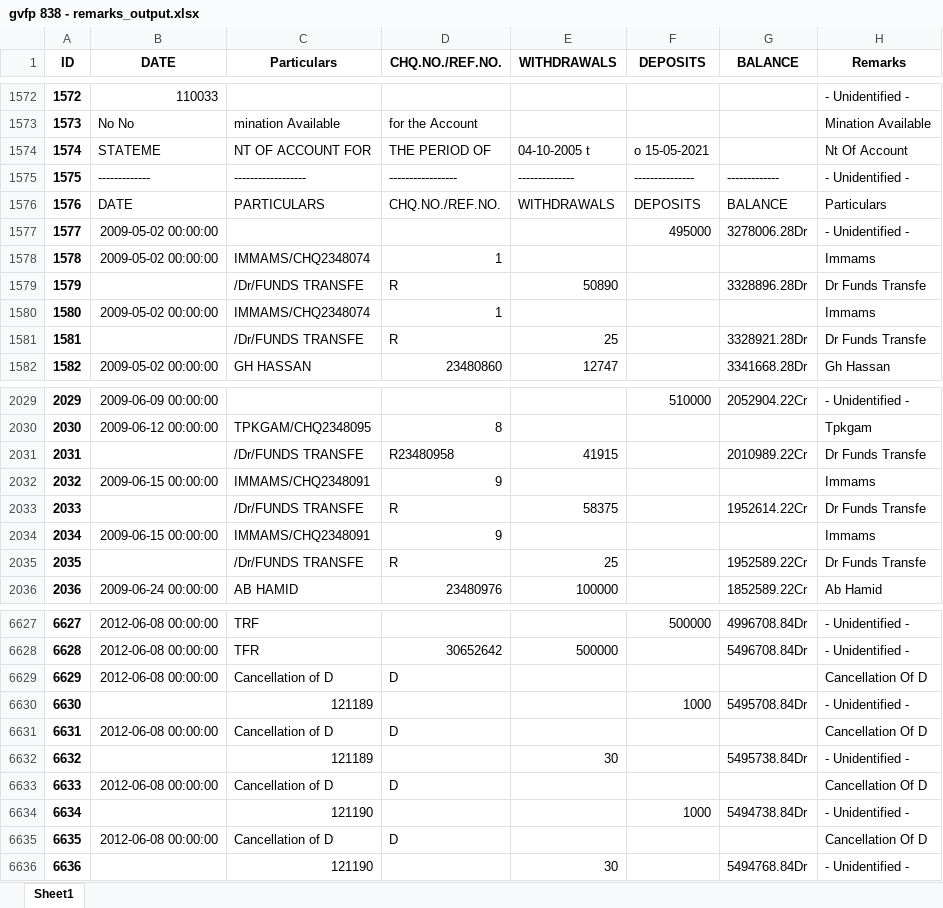
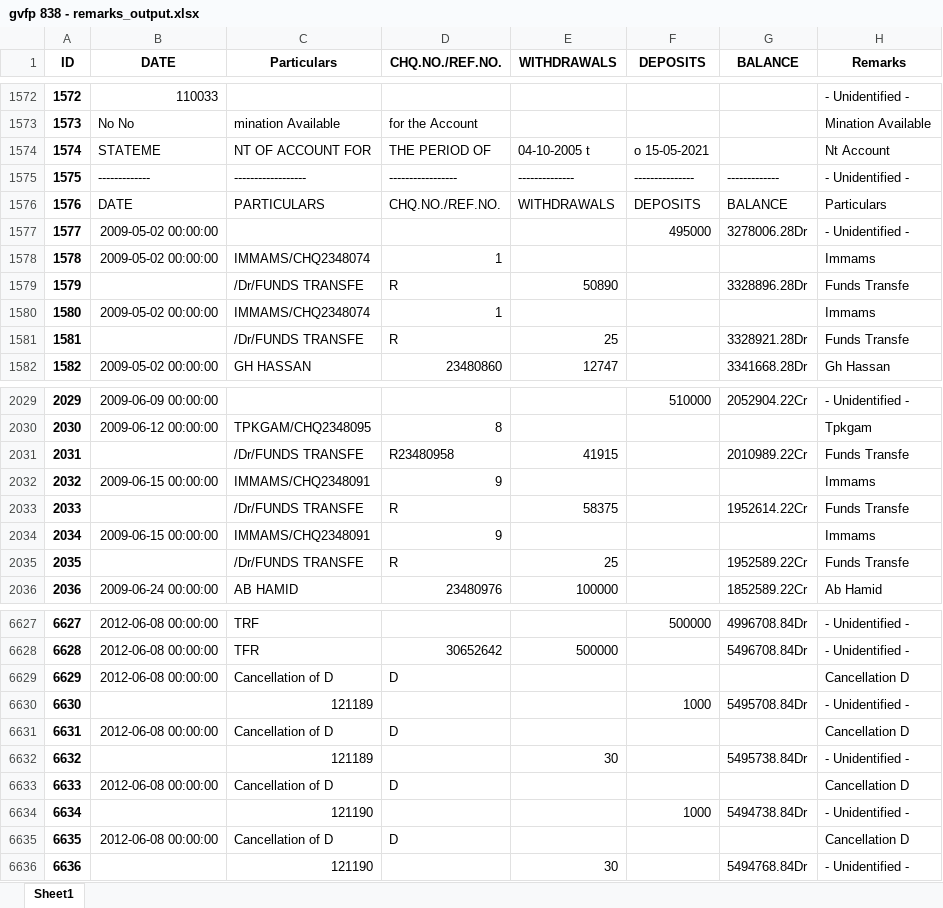
Before and after one commit to oron-sinaa/Bank-program-KGS, an Excel workbook: Bank program KGS/gvfp 838 - remarks_output.xlsx, sheet Sheet1, drawn as a sheet; only a part is shown, gaps mark what is left out; values as stored, in another font and other column widths than the file's, no borders; the diff covers the shown part only; the diff names each change by its address in the sheet, - before the commit and + after, or states it on an @@ line.

```diff
--- a/Bank program KGS/gvfp 838 - remarks_output.xlsx (sheet Sheet1)
+++ b/Bank program KGS/gvfp 838 - remarks_output.xlsx (sheet Sheet1)
-H1574 (Remarks): Nt Of Account
+H1574 (Remarks): Nt Account
-H1579 (Remarks): Dr Funds Transfe
+H1579 (Remarks): Funds Transfe
-H1581 (Remarks): Dr Funds Transfe
+H1581 (Remarks): Funds Transfe
-H2031 (Remarks): Dr Funds Transfe
+H2031 (Remarks): Funds Transfe
-H2033 (Remarks): Dr Funds Transfe
+H2033 (Remarks): Funds Transfe
-H2035 (Remarks): Dr Funds Transfe
+H2035 (Remarks): Funds Transfe
-H6629 (Remarks): Cancellation Of D
+H6629 (Remarks): Cancellation D
-H6631 (Remarks): Cancellation Of D
+H6631 (Remarks): Cancellation D
-H6633 (Remarks): Cancellation Of D
+H6633 (Remarks): Cancellation D
-H6635 (Remarks): Cancellation Of D
+H6635 (Remarks): Cancellation D
```
Also changed, not shown: 651 edited cells elsewhere in this sheet, Bank program KGS/8014 - remarks_output.xlsx, Bank program KGS/8014 - total_output.xlsx, 10 other files.
